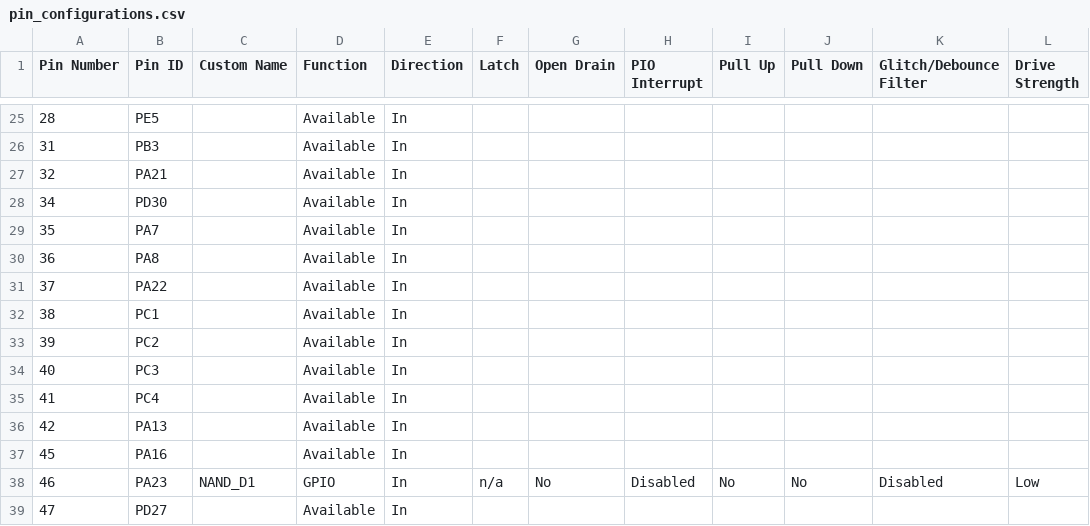
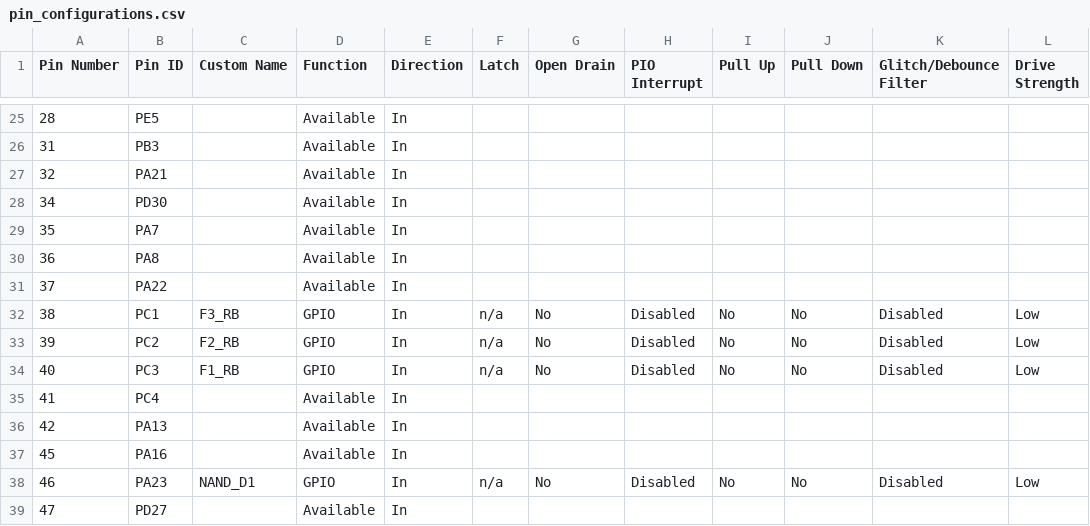
Before and after one commit to gbellume/SEE_Mitigation-SEP, a CSV file: src/config/default/pin_configurations.csv, drawn as a sheet; only a part is shown, gaps mark what is left out.

```diff
--- a/src/config/default/pin_configurations.csv
+++ b/src/config/default/pin_configurations.csv
@@ -31,5 +31,5 @@
 37,PA22,,Available,In,,,,,,,
-38,PC1,,Available,In,,,,,,,
-39,PC2,,Available,In,,,,,,,
-40,PC3,,Available,In,,,,,,,
+38,PC1,F3_RB,GPIO,In,n/a,No,Disabled,No,No,Disabled,Low
+39,PC2,F2_RB,GPIO,In,n/a,No,Disabled,No,No,Disabled,Low
+40,PC3,F1_RB,GPIO,In,n/a,No,Disabled,No,No,Disabled,Low
 41,PC4,,Available,In,,,,,,,
```
Also changed, not shown: 10 other files.
